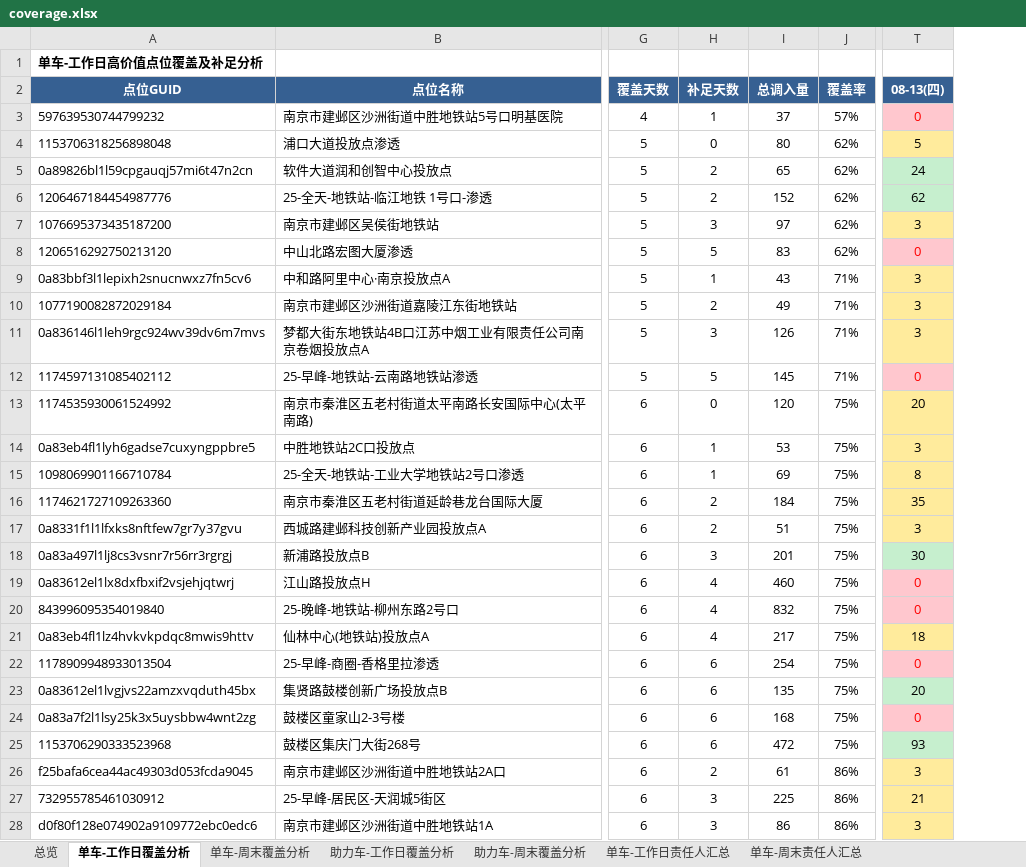
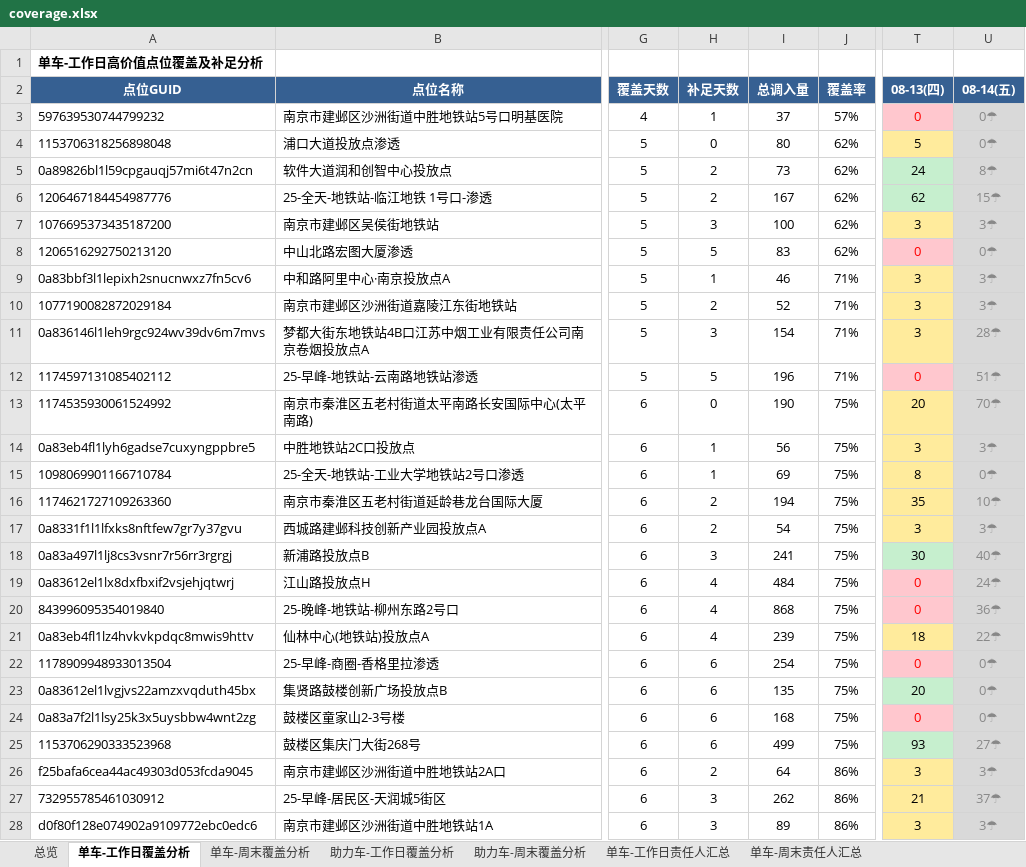
Before and after one commit to Zoey-1214/daily-report, an Excel workbook: coverage.xlsx, sheet 单车-工作日覆盖分析, drawn as a sheet; only a part is shown, gaps mark what is left out; values as stored, in another font and other column widths than the file's, no borders; the diff covers the shown part only; the diff names each change by its address in the sheet, - before the commit and + after, or states it on an @@ line.

```diff
--- a/coverage.xlsx (sheet 单车-工作日覆盖分析)
+++ b/coverage.xlsx (sheet 单车-工作日覆盖分析)
+column U (08-14(五)), rows 3-28: 0☂ | 0☂ | 8☂ | 15☂ | 3☂ | 0☂ | 3☂ | 3☂ | 28☂ | 51☂ | 70☂ | 3☂ | 0☂ | 10☂ | 3☂ | 40☂ | 24☂ | 36☂ | 22☂ | 0☂ | 0☂ | 0☂ | 27☂ | 3☂ | 37☂ | 3☂
-I5 (总调入量): 65
+I5 (总调入量): 73
-I6 (总调入量): 152
+I6 (总调入量): 167
-I7 (总调入量): 97
+I7 (总调入量): 100
-I9 (总调入量): 43
+I9 (总调入量): 46
-I10 (总调入量): 49
+I10 (总调入量): 52
-I11 (总调入量): 126
+I11 (总调入量): 154
-I12 (总调入量): 145
+I12 (总调入量): 196
-I13 (总调入量): 120
+I13 (总调入量): 190
-I14 (总调入量): 53
+I14 (总调入量): 56
-I16 (总调入量): 184
+I16 (总调入量): 194
-I17 (总调入量): 51
+I17 (总调入量): 54
-I18 (总调入量): 201
+I18 (总调入量): 241
-I19 (总调入量): 460
+I19 (总调入量): 484
-I20 (总调入量): 832
+I20 (总调入量): 868
-I21 (总调入量): 217
+I21 (总调入量): 239
-I25 (总调入量): 472
+I25 (总调入量): 499
-I26 (总调入量): 61
+I26 (总调入量): 64
-I27 (总调入量): 225
+I27 (总调入量): 262
-I28 (总调入量): 86
+I28 (总调入量): 89
```
Also changed, not shown: 75 edited cells elsewhere in this sheet, sheet 单车-周末覆盖分析, sheet 助力车-周末覆盖分析, sheet 单车-周末责任人汇总, sheet 助力车-工作日覆盖分析, sheet 助力车-周末责任人汇总, sheet 总览.
